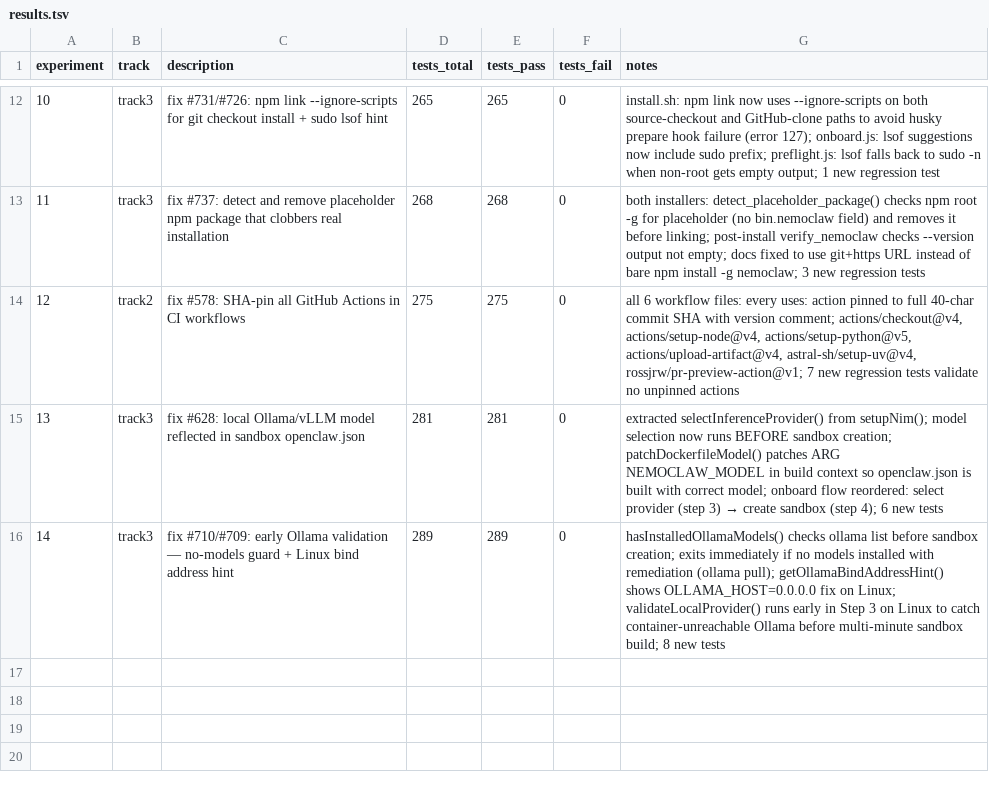
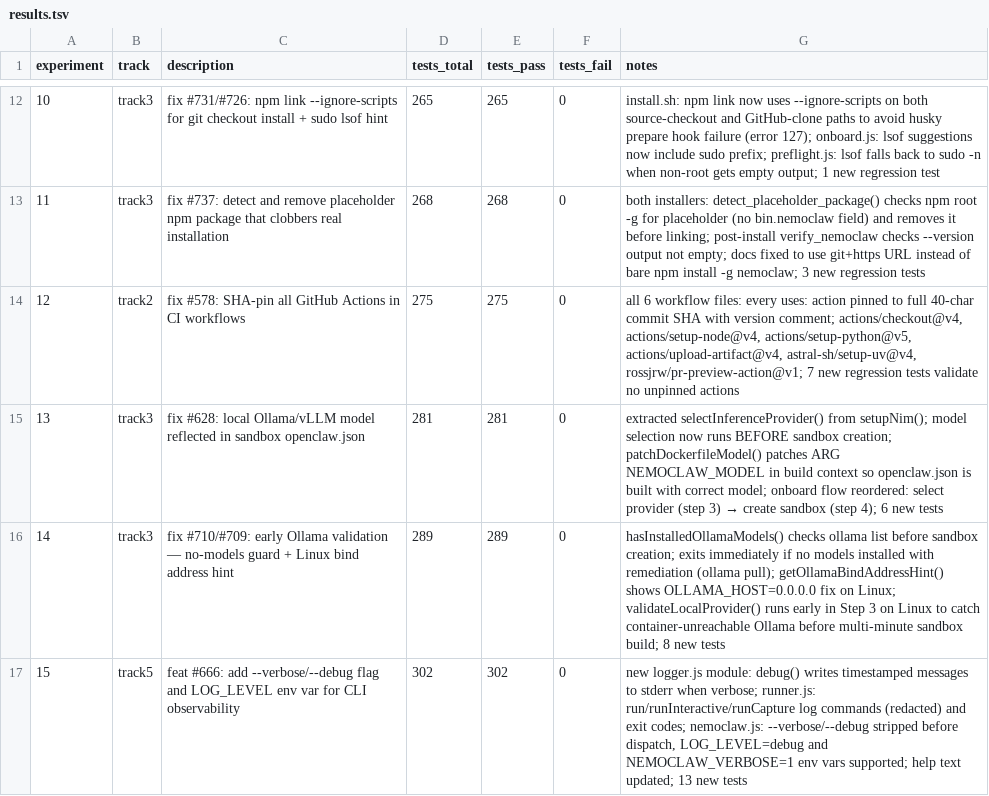
Before and after one commit to cluster2600/NemoClaw, a TSV file: research/results.tsv, drawn as a sheet; only a part is shown, gaps mark what is left out.

Commit message:
feat: add --verbose/--debug flag for CLI observability (#666)
New logger module writes timestamped DEBUG messages to stderr when
enabled via --verbose, --debug, LOG_LEVEL=debug, or NEMOCLAW_VERBOSE=1.
All runner commands are logged with secrets redacted. Flags are stripped
before dispatch so they don't interfere with subcommands.

```diff
--- a/research/results.tsv
+++ b/research/results.tsv
@@ -16 +16,2 @@ experiment	track	description	tests_total	tests_pass	tests_fail	notes
 14	track3	fix #710/#709: early Ollama validation — no-models guard + Linux bind address hint	289	289	0	hasInstalledOllamaModels() checks ollama list before sandbox creation; exits immediately if no models installed with remediation (ollama pull); getOllamaBindAddressHint() shows OLLAMA_HOST=0.0.0.0 fix on Linux; validateLocalProvider() runs early in Step 3 on Linux to catch container-unreachable Ollama before multi-minute sandbox build; 8 new tests
+15	track5	feat #666: add --verbose/--debug flag and LOG_LEVEL env var for CLI observability	302	302	0	new logger.js module: debug() writes timestamped messages to stderr when verbose; runner.js: run/runInteractive/runCapture log commands (redacted) and exit codes; nemoclaw.js: --verbose/--debug stripped before dispatch, LOG_LEVEL=debug and NEMOCLAW_VERBOSE=1 env vars supported; help text updated; 13 new tests
```
Also changed, not shown: 4 other files.
